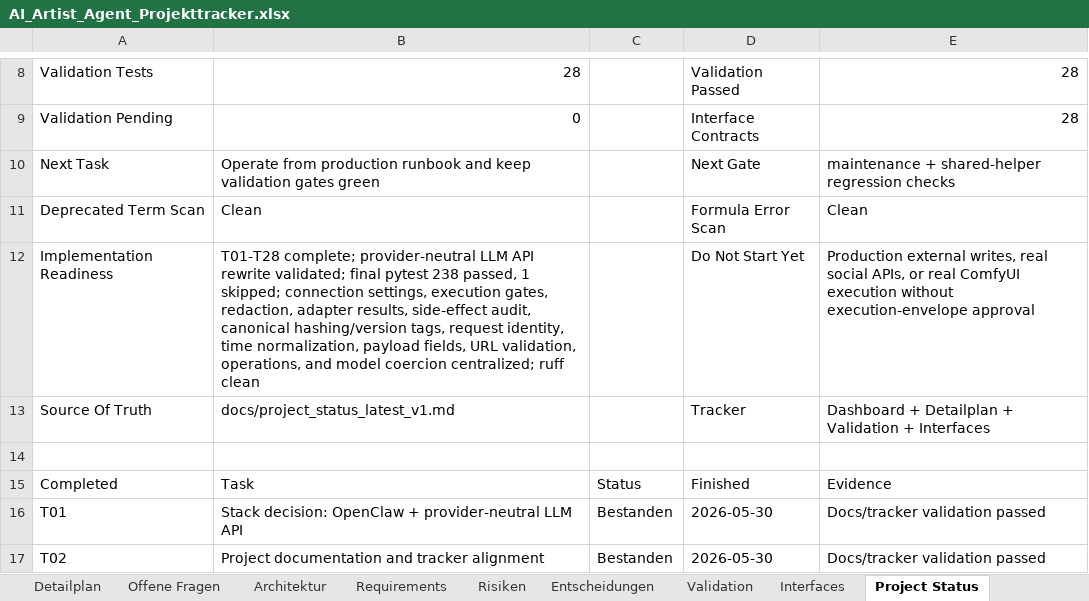
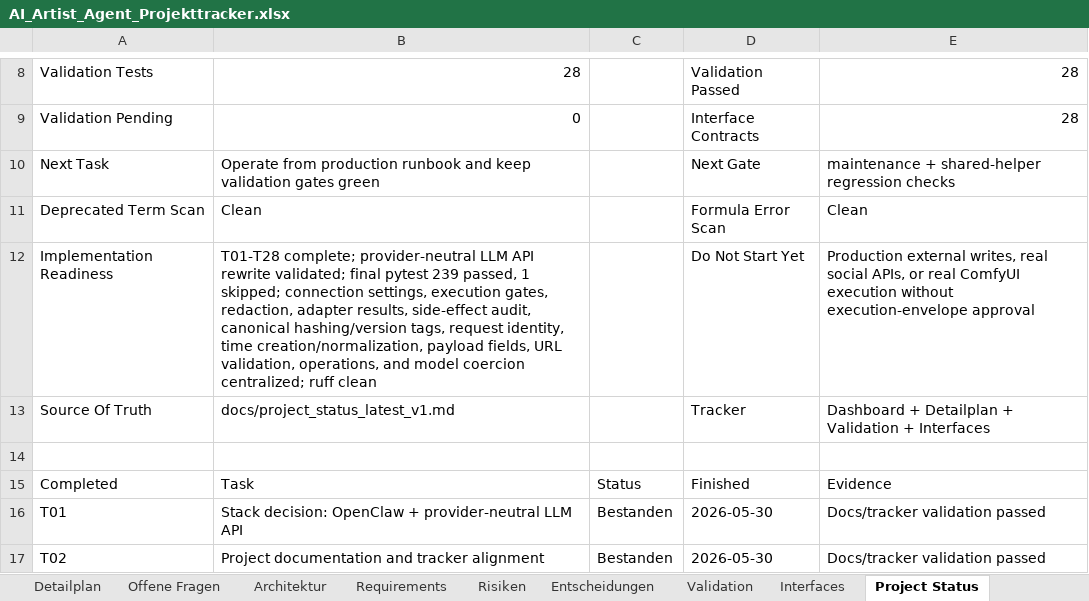
Before and after one commit to artprof964/AI-Artist, an Excel workbook: AI_Artist_Agent_Projekttracker.xlsx, sheet Project Status, drawn as a sheet; only a part is shown, gaps mark what is left out; values as stored, in another font and other column widths than the file's, no borders; the diff names each change by its address in the sheet, - before the commit and + after, or states it on an @@ line.

```diff
--- a/AI_Artist_Agent_Projekttracker.xlsx (sheet Project Status)
+++ b/AI_Artist_Agent_Projekttracker.xlsx (sheet Project Status)
-B12: …final pytest 238 passed, 1 skipped; connection settings, execution gates, redaction, adapter results, side-effect audit, canonical hashing/version tags, request identity, time normalization, payload fields,…
+B12: …final pytest 239 passed, 1 skipped; connection settings, execution gates, redaction, adapter results, side-effect audit, canonical hashing/version tags, request identity, time creation/normalization, payload fields,…
```
Also changed, not shown: sheet Validation, sheet Interfaces, 15 other files.
